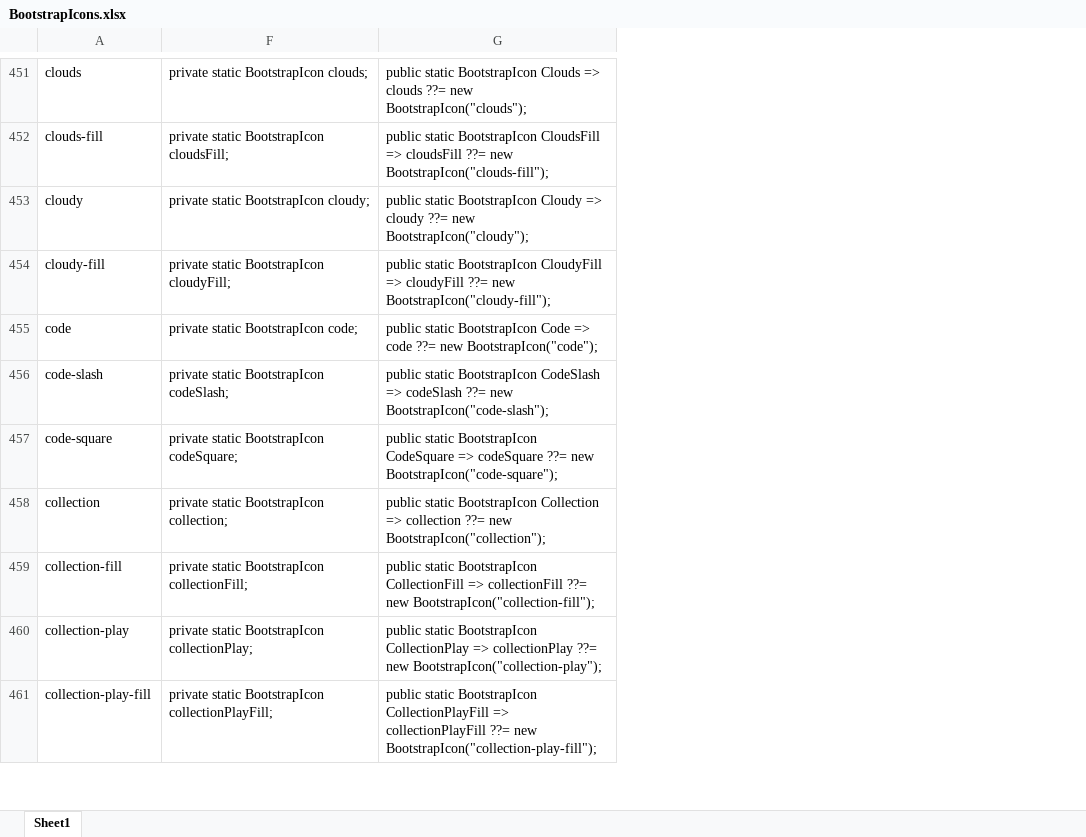
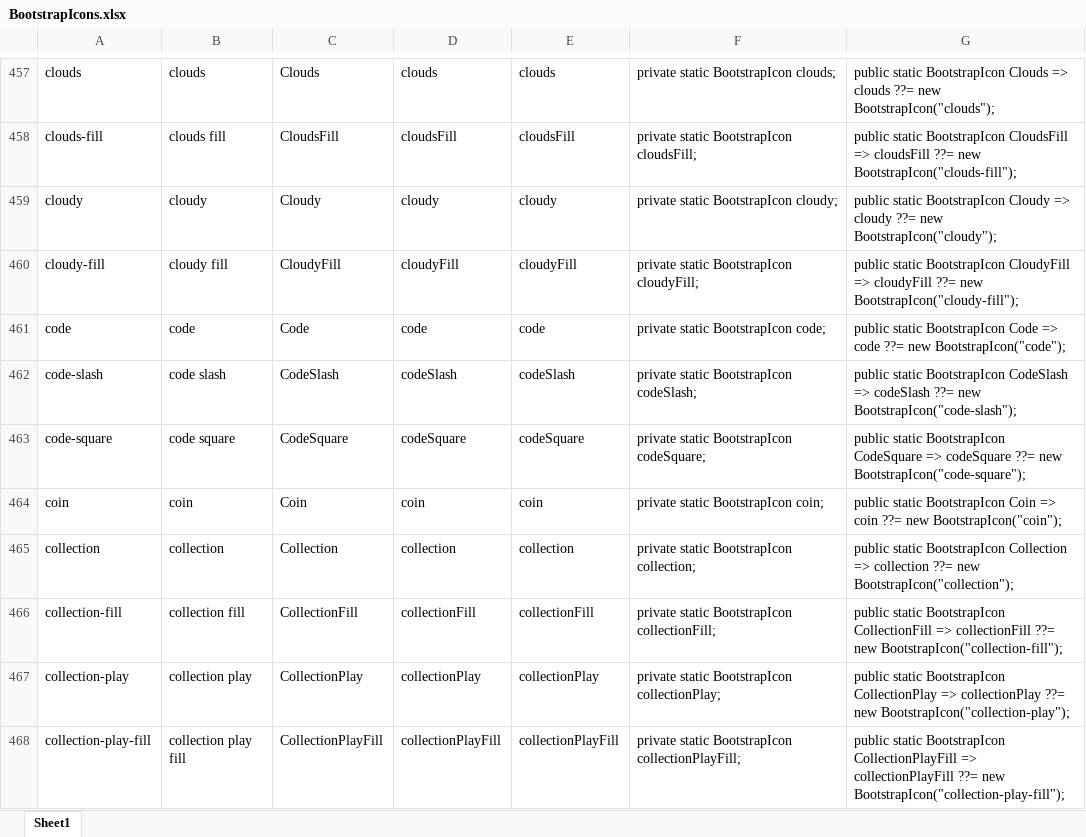
Before and after one commit to havit/Havit.Blazor, an Excel workbook: Havit.Blazor.Components.Web.Bootstrap/Icons/BootstrapIcons.xlsx, sheet Sheet1, drawn as a sheet; only a part is shown, gaps mark what is left out; values as stored, in another font and other column widths than the file's, no borders; the diff covers the shown part only; the diff names each change by its address in the sheet, - before the commit and + after, or states it on an @@ line.

Commit message:
#56652 BootstrapIcons - update

```diff
--- a/Havit.Blazor.Components.Web.Bootstrap/Icons/BootstrapIcons.xlsx (sheet Sheet1)
+++ b/Havit.Blazor.Components.Web.Bootstrap/Icons/BootstrapIcons.xlsx (sheet Sheet1)
@@ column B unhidden, rows 457-463: clouds | clouds fill | cloudy | cloudy fill | code | code slash | code square; rows 465-468: collection | collection fill | collection play | collection play fill @@
@@ column C unhidden, rows 457-463: Clouds | CloudsFill | Cloudy | CloudyFill | Code | CodeSlash | CodeSquare; rows 465-468: Collection | CollectionFill | CollectionPlay | CollectionPlayFill @@
@@ column D unhidden, rows 457-463: clouds | cloudsFill | cloudy | cloudyFill | code | codeSlash | codeSquare; rows 465-468: collection | collectionFill | collectionPlay | collectionPlayFill @@
@@ column E unhidden, rows 457-463: clouds | cloudsFill | cloudy | cloudyFill | code | codeSlash | codeSquare; rows 465-468: collection | collectionFill | collectionPlay | collectionPlayFill @@
+row 464: coin | coin | Coin | coin | coin | private static BootstrapIcon coin; | public static BootstrapIcon Coin => coin ??= new BootstrapIcon("coin");
```
Also changed, not shown: 44 added rows elsewhere in this sheet, formulas that keep their value, 4 other files.
